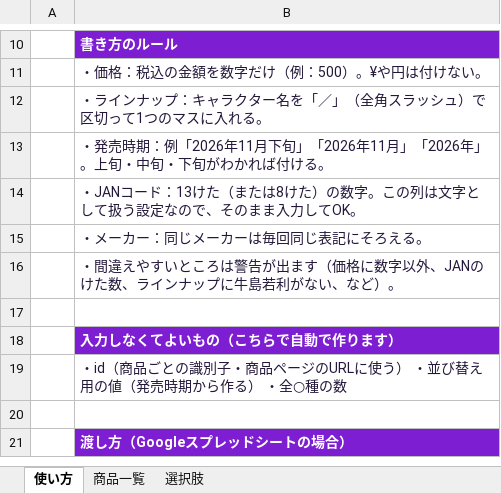
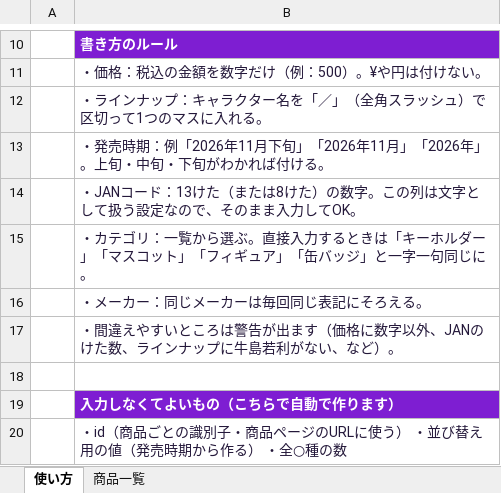
Before and after one commit to chocotto518/gachatoshi-memo, an Excel workbook: templates/products-template.xlsx, sheet 使い方, drawn as a sheet; only a part is shown, gaps mark what is left out; the shorter side is filled out with more unchanged rows; values as stored, in another font and other column widths than the file's, no borders; the diff names each change by its address in the sheet, - before the commit and + after, or states it on an @@ line.

```diff
--- a/templates/products-template.xlsx (sheet 使い方)
+++ b/templates/products-template.xlsx (sheet 使い方)
-sheet tab: 選択肢
+row 15:  | ・カテゴリ：一覧から選ぶ。直接入力するときは「キーホルダー」「マスコット」「フィギュア」「缶バッジ」と一字一句同じに。
```
